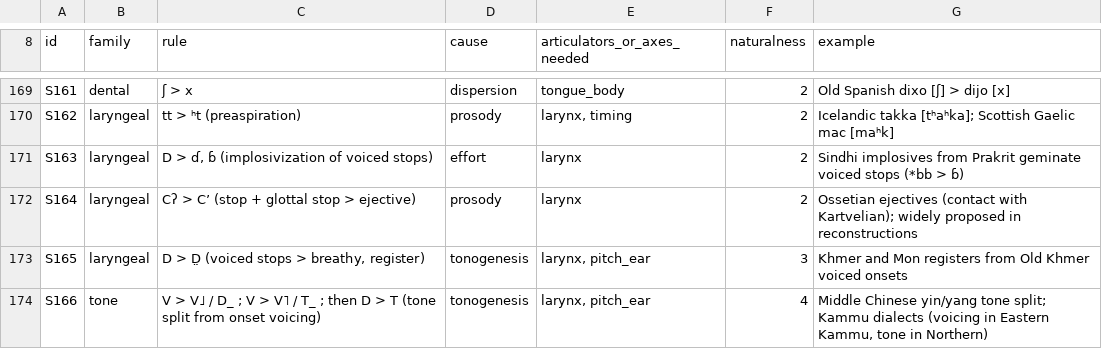
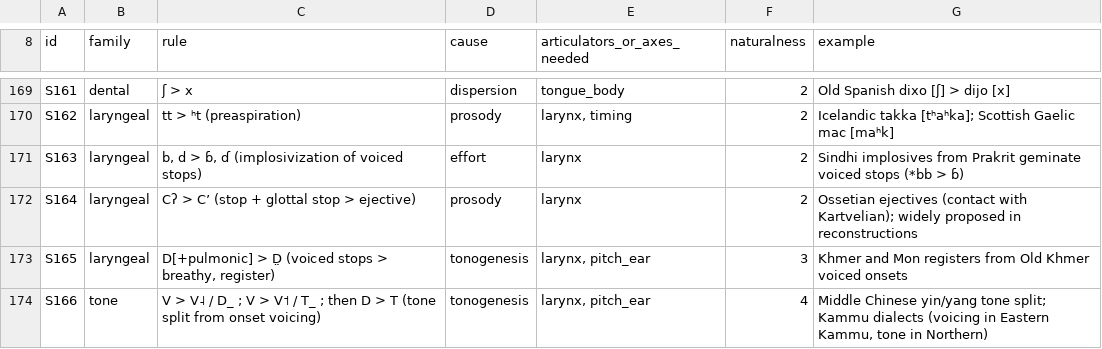
Before and after one commit to engma-linguistics/procedural-world-generation, a TSV file: planet/language/data/sound_changes.tsv, drawn as a sheet; only a part is shown, gaps mark what is left out; the diff covers the shown part only.

```diff
--- a/planet/language/data/sound_changes.tsv
+++ b/planet/language/data/sound_changes.tsv
@@ -170,5 +170,5 @@ S161	dental	ʃ > x	dispersion	tongue_body	2	Old Spanish dixo [ʃ] > dijo [x]
 S162	laryngeal	tt > ʰt (preaspiration)	prosody	larynx, timing	2	Icelandic takka [tʰaʰka]; Scottish Gaelic mac [maʰk]
-S163	laryngeal	D > ɗ, ɓ (implosivization of voiced stops)	effort	larynx	2	Sindhi implosives from Prakrit geminate voiced stops (*bb > ɓ)
+S163	laryngeal	b, d > ɓ, ɗ (implosivization of voiced stops)	effort	larynx	2	Sindhi implosives from Prakrit geminate voiced stops (*bb > ɓ)
 S164	laryngeal	Cʔ > Cʼ (stop + glottal stop > ejective)	prosody	larynx	2	Ossetian ejectives (contact with Kartvelian); widely proposed in reconstructions
-S165	laryngeal	D > D̤ (voiced stops > breathy, register)	tonogenesis	larynx, pitch_ear	3	Khmer and Mon registers from Old Khmer voiced onsets
-S166	tone	V > V˩ / D_ ; V > V˥ / T_ ; then D > T (tone split from onset voicing)	tonogenesis	larynx, pitch_ear	4	Middle Chinese yin/yang tone split; Kammu dialects (voicing in Eastern Kammu, tone in Northern)
+S165	laryngeal	D[+pulmonic] > D̤ (voiced stops > breathy, register)	tonogenesis	larynx, pitch_ear	3	Khmer and Mon registers from Old Khmer voiced onsets
+S166	tone	V > V˨ / D_ ; V > V˦ / T_ ; then D > T (tone split from onset voicing)	tonogenesis	larynx, pitch_ear	4	Middle Chinese yin/yang tone split; Kammu dialects (voicing in Eastern Kammu, tone in Northern)
```
Also changed, not shown: 9 edited cells elsewhere in this file, planet/language/data/romanization.tsv, 15 other files.
